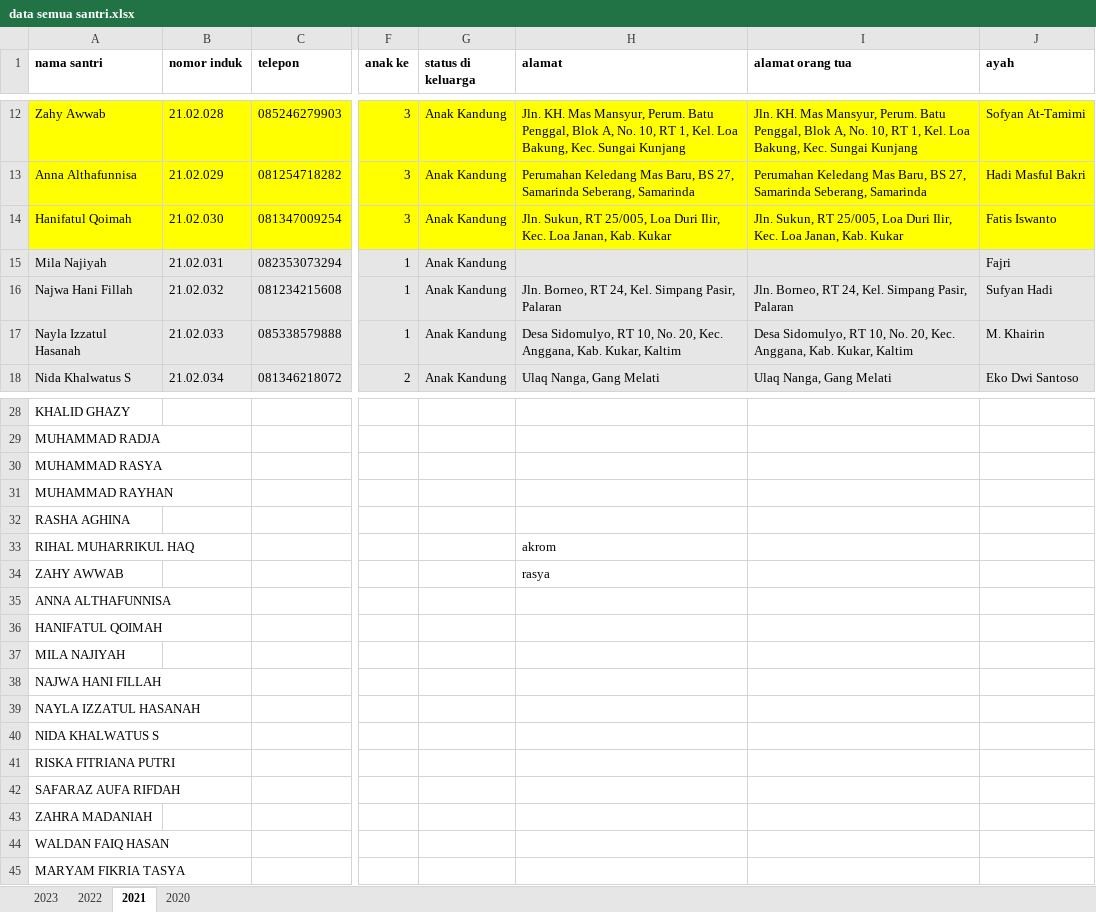
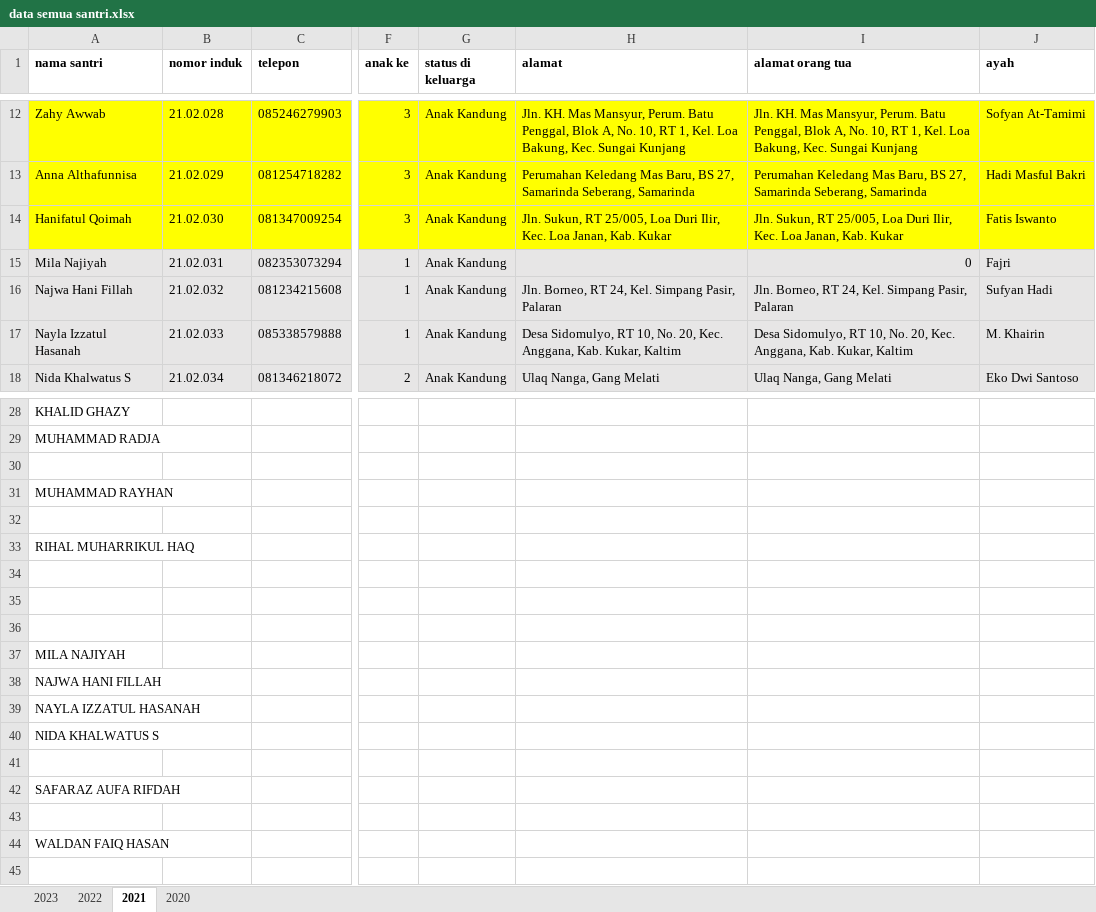
Before and after one commit to mzaini30/laptop, an Excel workbook: pesantren/data mabaiz/data semua santri.xlsx, sheet 2021, drawn as a sheet; only a part is shown, gaps mark what is left out; values as stored, in another font and other column widths than the file's, no borders; rows hold the shown columns only; the diff names each change by its address in the sheet, - before the commit and + after, or states it on an @@ line.

```diff
--- a/pesantren/data mabaiz/data semua santri.xlsx (sheet 2021)
+++ b/pesantren/data mabaiz/data semua santri.xlsx (sheet 2021)
-I15 (alamat orang tua): (empty)
+I15 (alamat orang tua): 0
-A30 (nama santri): MUHAMMAD RASYA
+A30 (nama santri): (empty)
-A32 (nama santri): RASHA AGHINA
+A32 (nama santri): (empty)
-H33 (alamat): akrom
+H33 (alamat): (empty)
-row 34: ZAHY AWWAB |  |  |  |  | rasya
+row 34: (empty)
-A35 (nama santri): ANNA ALTHAFUNNISA
+A35 (nama santri): (empty)
-A36 (nama santri): HANIFATUL QOIMAH
+A36 (nama santri): (empty)
-A41 (nama santri): RISKA FITRIANA PUTRI
+A41 (nama santri): (empty)
-A43 (nama santri): ZAHRA MADANIAH
+A43 (nama santri): (empty)
-row 45: MARYAM FIKRIA TASYA
```
Also changed, not shown: pesantren/tahfidz/laporan tahfidz/2023/september.xlsx, 2 other files.
